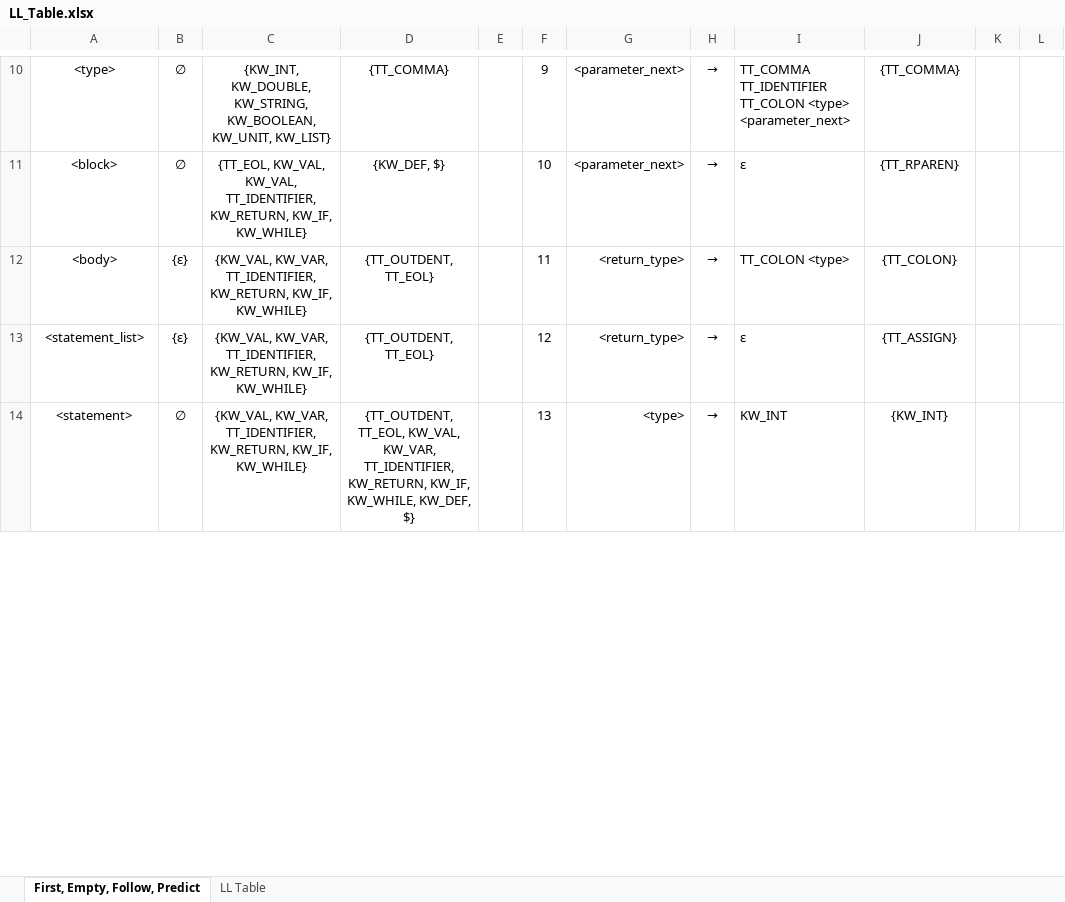
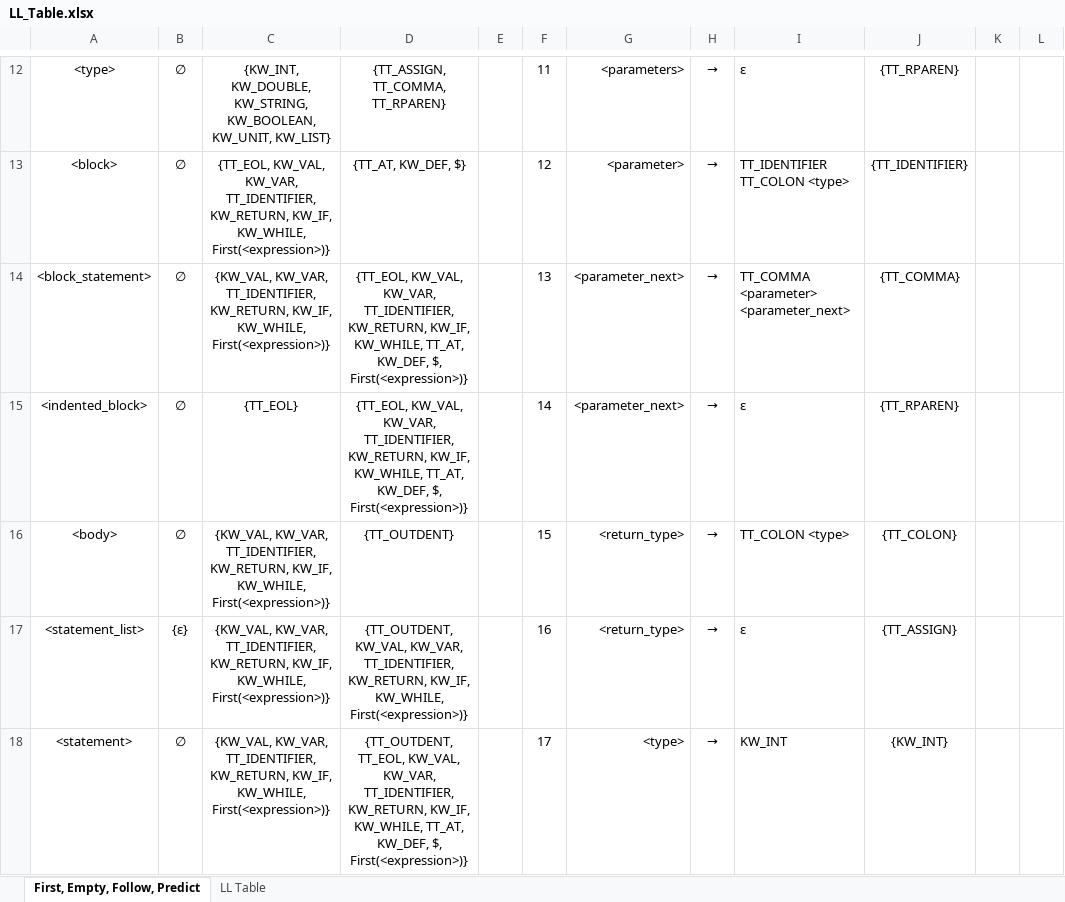
Before and after one commit to Zero5G/ifj-project, an Excel workbook: doc/other/LL_Table.xlsx, sheet First, Empty, Follow, Predict, drawn as a sheet; only a part is shown, gaps mark what is left out; values as stored, in another font and other column widths than the file's, no borders; addresses are those after the commit; the diff covers the shown part only; the diff names each change by its address in the sheet, - before the commit and + after, or states it on an @@ line.

```diff
--- a/doc/other/LL_Table.xlsx (sheet First, Empty, Follow, Predict)
+++ b/doc/other/LL_Table.xlsx (sheet First, Empty, Follow, Predict)
-D12: {TT_COMMA}
+D12: {TT_ASSIGN, TT_COMMA, TT_RPAREN}
-F12: 9
+F12: 11
-G12: <parameter_next>
+G12: <parameters>
-I12: TT_COMMA TT_IDENTIFIER TT_COLON <type> <parameter_next>
+I12: ε
-J12: {TT_COMMA}
+J12: {TT_RPAREN}
-C13: {TT_EOL, KW_VAL, KW_VAL, TT_IDENTIFIER, KW_RETURN, KW_IF, KW_WHILE}
+C13: {TT_EOL, KW_VAL, KW_VAR, TT_IDENTIFIER, KW_RETURN, KW_IF, KW_WHILE, First(<expression>)}
-D13: {KW_DEF, $}
+D13: {TT_AT, KW_DEF, $}
-F13: 10
+F13: 12
-G13: <parameter_next>
+G13: <parameter>
-I13: ε
+I13: TT_IDENTIFIER TT_COLON <type>
-J13: {TT_RPAREN}
+J13: {TT_IDENTIFIER}
+row 14: <block_statement> | ∅ | {KW_VAL, KW_VAR, TT_IDENTIFIER, KW_RETURN, KW_IF, KW_WHILE, First(<expression>)} | {TT_EOL, KW_VAL, KW_VAR, TT_IDENTIFIER, KW_RETURN, KW_IF, KW_WHILE, TT_AT, KW_DEF, $, First(<expression>)} |  | 13 | <parameter_next> | → | TT_COMMA <parameter> <parameter_next> | {TT_COMMA}
+row 15: <indented_block> | ∅ | {TT_EOL} | {TT_EOL, KW_VAL, KW_VAR, TT_IDENTIFIER, KW_RETURN, KW_IF, KW_WHILE, TT_AT, KW_DEF, $, First(<expression>)} |  | 14 | <parameter_next> | → | ε | {TT_RPAREN}
-B16: {ε}
+B16: ∅
-C16:C18: …KW_RETURN, KW_IF, KW_WHILE}
+C16:C18: …KW_RETURN, KW_IF, KW_WHILE, First(<expression>)}
-D16: {TT_OUTDENT, TT_EOL}
+D16: {TT_OUTDENT}
-F16: 11
+F16: 15
-D17: {TT_OUTDENT, TT_EOL}
+D17: {TT_OUTDENT, KW_VAL, KW_VAR, TT_IDENTIFIER, KW_RETURN, KW_IF, KW_WHILE, First(<expression>)}
-F17: 12
+F17: 16
-D18: …KW_IF, KW_WHILE, KW_DEF, $}
+D18: …KW_IF, KW_WHILE, TT_AT, KW_DEF, $, First(<expression>)}
-F18: 13
+F18: 17
```
Also changed, not shown: 10 added rows, 3 removed rows, 147 edited cells and cell formats elsewhere in this sheet, sheet LL Table.
